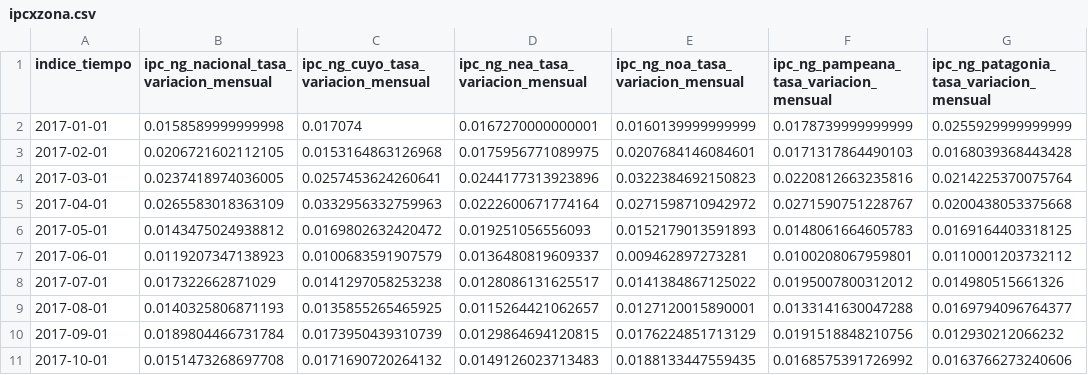
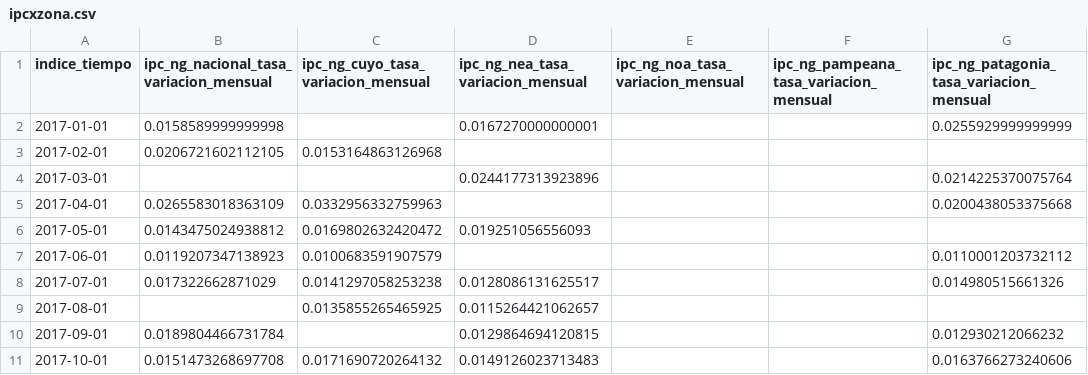
Before and after one commit to fldiaz/indicadores-dash-heroku, a CSV file: datos/ipcxzona.csv, drawn as a sheet; only a part is shown; the diff covers the shown part only.

```diff
--- a/datos/ipcxzona.csv
+++ b/datos/ipcxzona.csv
@@ -1,11 +1,11 @@
 indice_tiempo,ipc_ng_nacional_tasa_variacion_mensual,ipc_ng_cuyo_tasa_variacion_mensual,ipc_ng_nea_tasa_variacion_mensual,ipc_ng_noa_tasa_variacion_mensual,ipc_ng_pampeana_tasa_variacion_mensual,ipc_ng_patagonia_tasa_variacion_mensual
-2017-01-01,0.0158589999999998,0.017074,0.0167270000000001,0.0160139999999999,0.0178739999999999,0.0255929999999999
-2017-02-01,0.0206721602112105,0.0153164863126968,0.0175956771089975,0.0207684146084601,0.0171317864490103,0.0168039368443428
-2017-03-01,0.0237418974036005,0.0257453624260641,0.0244177313923896,0.0322384692150823,0.0220812663235816,0.0214225370075764
-2017-04-01,0.0265583018363109,0.0332956332759963,0.0222600671774164,0.0271598710942972,0.0271590751228767,0.0200438053375668
-2017-05-01,0.0143475024938812,0.0169802632420472,0.019251056556093,0.0152179013591893,0.0148061664605783,0.0169164403318125
-2017-06-01,0.0119207347138923,0.0100683591907579,0.0136480819609337,0.009462897273281,0.0100208067959801,0.0110001203732112
-2017-07-01,0.017322662871029,0.0141297058253238,0.0128086131625517,0.0141384867125022,0.0195007800312012,0.014980515661326
-2017-08-01,0.0140325806871193,0.0135855265465925,0.0115264421062657,0.0127120015890001,0.0133141630047288,0.0169794096764377
-2017-09-01,0.0189804466731784,0.0173950439310739,0.0129864694120815,0.0176224851713129,0.0191518848210756,0.012930212066232
-2017-10-01,0.0151473268697708,0.0171690720264132,0.0149126023713483,0.0188133447559435,0.0168575391726992,0.0163766273240606
+2017-01-01,0.0158589999999998,,0.0167270000000001,,,0.0255929999999999
+2017-02-01,0.0206721602112105,0.0153164863126968,,,,
+2017-03-01,,,0.0244177313923896,,,0.0214225370075764
+2017-04-01,0.0265583018363109,0.0332956332759963,,,,0.0200438053375668
+2017-05-01,0.0143475024938812,0.0169802632420472,0.019251056556093,,,
+2017-06-01,0.0119207347138923,0.0100683591907579,,,,0.0110001203732112
+2017-07-01,0.017322662871029,0.0141297058253238,0.0128086131625517,,,0.014980515661326
+2017-08-01,,0.0135855265465925,0.0115264421062657,,,
+2017-09-01,0.0189804466731784,,0.0129864694120815,,,0.012930212066232
+2017-10-01,0.0151473268697708,0.0171690720264132,0.0149126023713483,,,0.0163766273240606
```
Also changed, not shown: 8 added rows and 93 edited cells elsewhere in this file, datos/componetespib.csv, datos/depo_presta_pib.csv, 22 other files.
